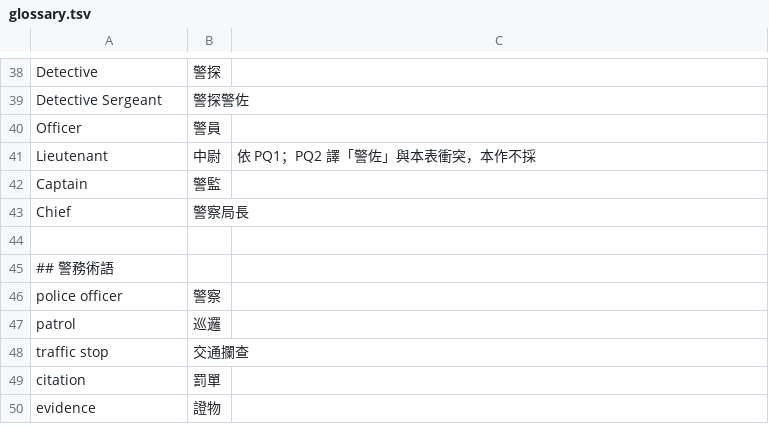
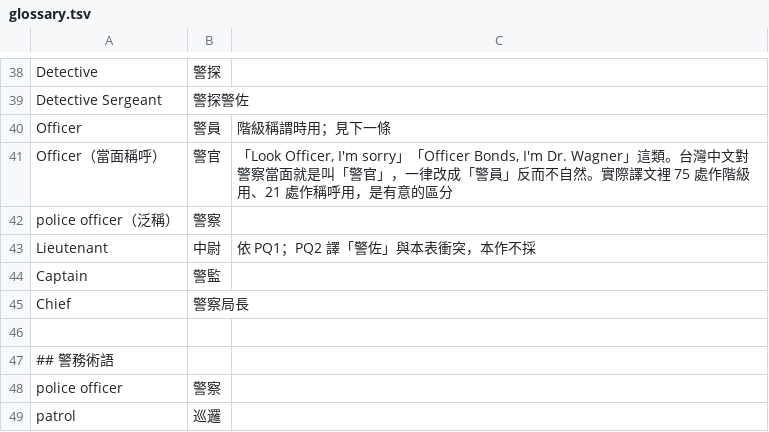
Before and after one commit to wicanr2/police-quest-3-cht, a TSV file: translation/glossary.tsv, drawn as a sheet; only a part is shown, gaps mark what is left out; the shorter side is filled out with more unchanged rows.

```diff
--- a/translation/glossary.tsv
+++ b/translation/glossary.tsv
@@ -39,3 +39,5 @@ Detective	警探
 Detective Sergeant	警探警佐
-Officer	警員
+Officer	警員	階級稱謂時用；見下一條
+Officer（當面稱呼）	警官	「Look Officer, I'm sorry」「Officer Bonds, I'm Dr. Wagner」這類。台灣中文對警察當面就是叫「警官」，一律改成「警員」反而不自然。實際譯文裡 75 處作階級用、21 處作稱呼用，是有意的區分
+police officer（泛稱）	警察
 Lieutenant	中尉	依 PQ1；PQ2 譯「警佐」與本表衝突，本作不採
```
Also changed, not shown: 8 other files.
